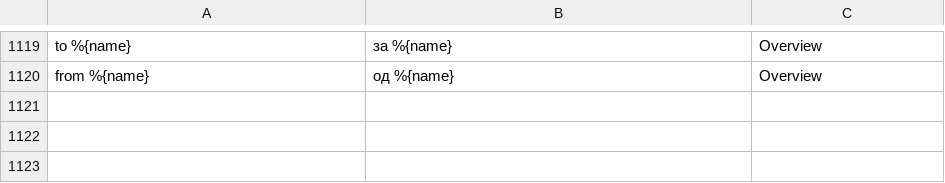
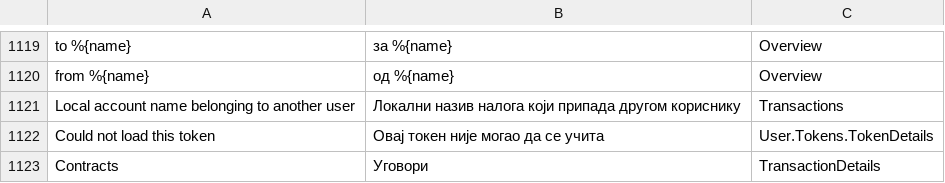
Before and after one commit to Nexusoft/NexusInterface, a CSV file: assets/translations/sr.csv, drawn as a sheet; only a part is shown, gaps mark what is left out; the diff names each change by its address in the sheet, - before the commit and + after, or states it on an @@ line.

Commit message:
Translations for the foreign account tooltip, token error and contracts list

```diff
--- a/assets/translations/sr.csv
+++ b/assets/translations/sr.csv
+row 1121: Local account name belonging to another user | Локални назив налога који припада другом кориснику | Transactions
+row 1122: Could not load this token | Овај токен није могао да се учита | User.Tokens.TokenDetails
+row 1123: Contracts | Уговори | TransactionDetails
```
Also changed, not shown: assets/translations/ar.csv, assets/translations/hu.csv, 15 other files.
